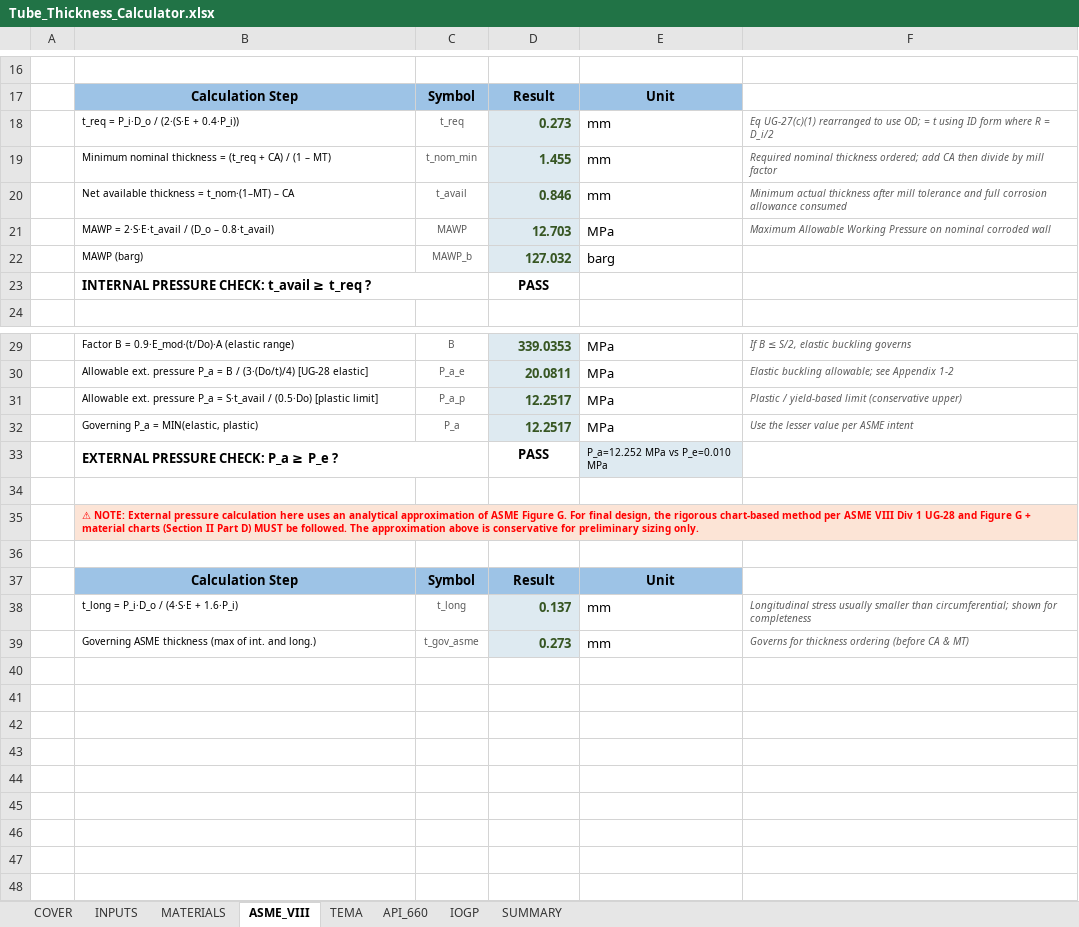
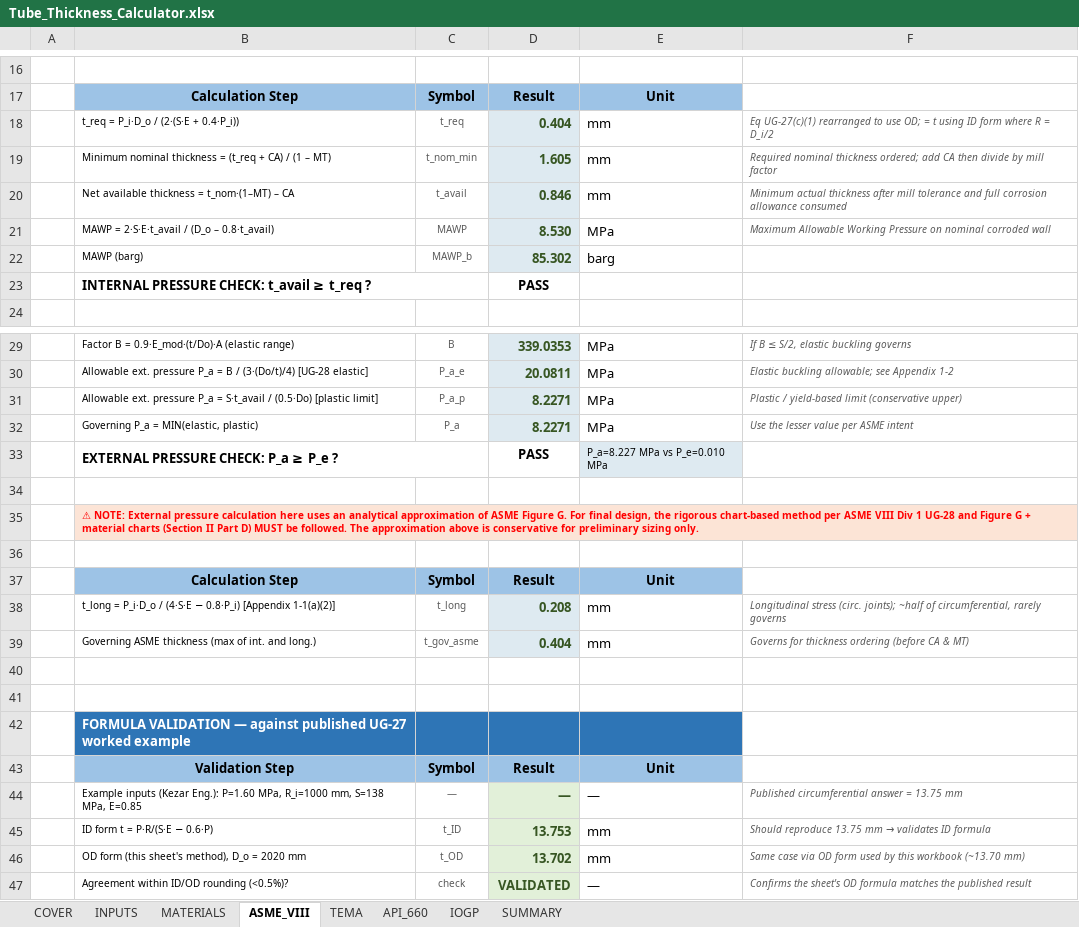
Before and after one commit to Assadeq123/Exam, an Excel workbook: Tube_Thickness_Calculator.xlsx, sheet ASME_VIII, drawn as a sheet; only a part is shown, gaps mark what is left out; values as stored, in another font and other column widths than the file's, no borders; conditional formats not drawn; the diff covers the shown part only; the diff names each change by its address in the sheet, - before the commit and + after, or states it on an @@ line.

```diff
--- a/Tube_Thickness_Calculator.xlsx (sheet ASME_VIII)
+++ b/Tube_Thickness_Calculator.xlsx (sheet ASME_VIII)
-D18: 0.273
+D18: 0.404
-D19: 1.455
+D19: 1.605
-D21: 12.703
+D21: 8.530
-D22: 127.032
+D22: 85.302
-D31:D32: 12.2517
+D31:D32: 8.2271
-E33: P_a=12.252 MPa vs P_e=0.010 MPa
+E33: P_a=8.227 MPa vs P_e=0.010 MPa
-B38: …/ (4·S·E + 1.6·P_i)
+B38: …/ (4·S·E − 0.8·P_i) [Appendix 1-1(a)(2)]
-D38: 0.137
+D38: 0.208
-F38: Longitudinal stress usually smaller than circumferential; shown for completeness
+F38: Longitudinal stress (circ. joints); ~half of circumferential, rarely governs
-D39: 0.273
+D39: 0.404
+row 40: (empty)
+row 41: (empty)
+row 42:  | FORMULA VALIDATION — against published UG-27 worked example
+row 43:  | Validation Step | Symbol | Result | Unit
+row 44:  | Example inputs (Kezar Eng.): P=1.60 MPa, R_i=1000 mm, S=138 MPa, E=0.85 | — | — | — | Published circumferential answer = 13.75 mm
+row 45:  | ID form t = P·R/(S·E − 0.6·P) | t_ID | 13.753 | mm | Should reproduce 13.75 mm → validates ID formula
+row 46:  | OD form (this sheet's method), D_o = 2020 mm | t_OD | 13.702 | mm | Same case via OD form used by this workbook (~13.70 mm)
+row 47:  | Agreement within ID/OD rounding (<0.5%)? | check | VALIDATED | — | Confirms the sheet's OD formula matches the published result
```
Also changed, not shown: 1 edited cell elsewhere in this sheet, sheet API_660, sheet IOGP, sheet MATERIALS, sheet SUMMARY, sheet COVER, sheet TEMA, 1 more sheet, formulas that keep their value.
